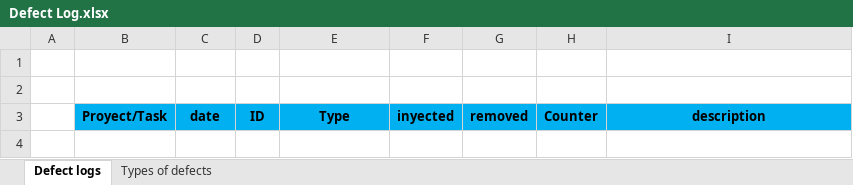
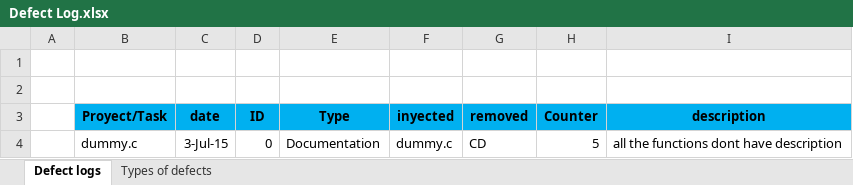
Before and after one commit to PedroRomeroV/Pedro-Repository-WL, an Excel workbook: WL Project/V-Cycle Process/Defect Log.xlsx, sheet Defect logs, drawn as a sheet; values as stored, in another font and other column widths than the file's, no borders; the diff names each change by its address in the sheet, - before the commit and + after, or states it on an @@ line.

```diff
--- a/WL Project/V-Cycle Process/Defect Log.xlsx (sheet Defect logs)
+++ b/WL Project/V-Cycle Process/Defect Log.xlsx (sheet Defect logs)
+row 4:  | dummy.c | 3-Jul-15 | 0 | Documentation | dummy.c | CD | 5 | all the functions dont have description
```
Also changed, not shown: WL Project/V-Cycle Process/V_Cycle Process Script.xlsx, 6 other files.
